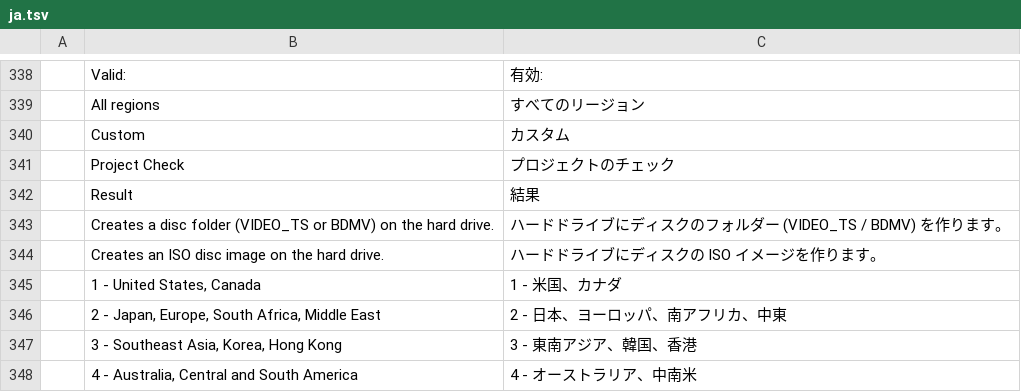
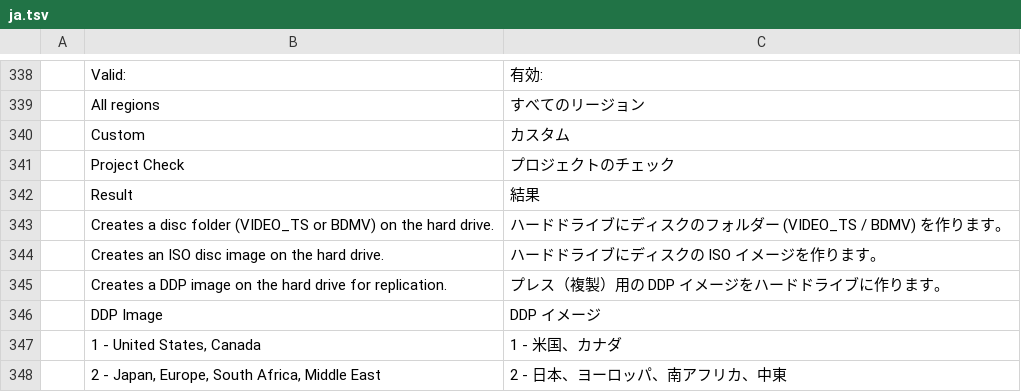
Before and after one commit to mOqOm/DiscCraft, a TSV file: crates/ui-egui/src/i18n/ja.tsv, drawn as a sheet; only a part is shown, gaps mark what is left out; the shorter side is filled out with more unchanged rows; the diff names each change by its address in the sheet, - before the commit and + after, or states it on an @@ line.

```diff
--- a/crates/ui-egui/src/i18n/ja.tsv
+++ b/crates/ui-egui/src/i18n/ja.tsv
+row 345:  | Creates a DDP image on the hard drive for replication. | プレス（複製）用の DDP イメージをハードドライブに作ります。
+row 346:  | DDP Image | DDP イメージ
```
Also changed, not shown: 24 other files.
